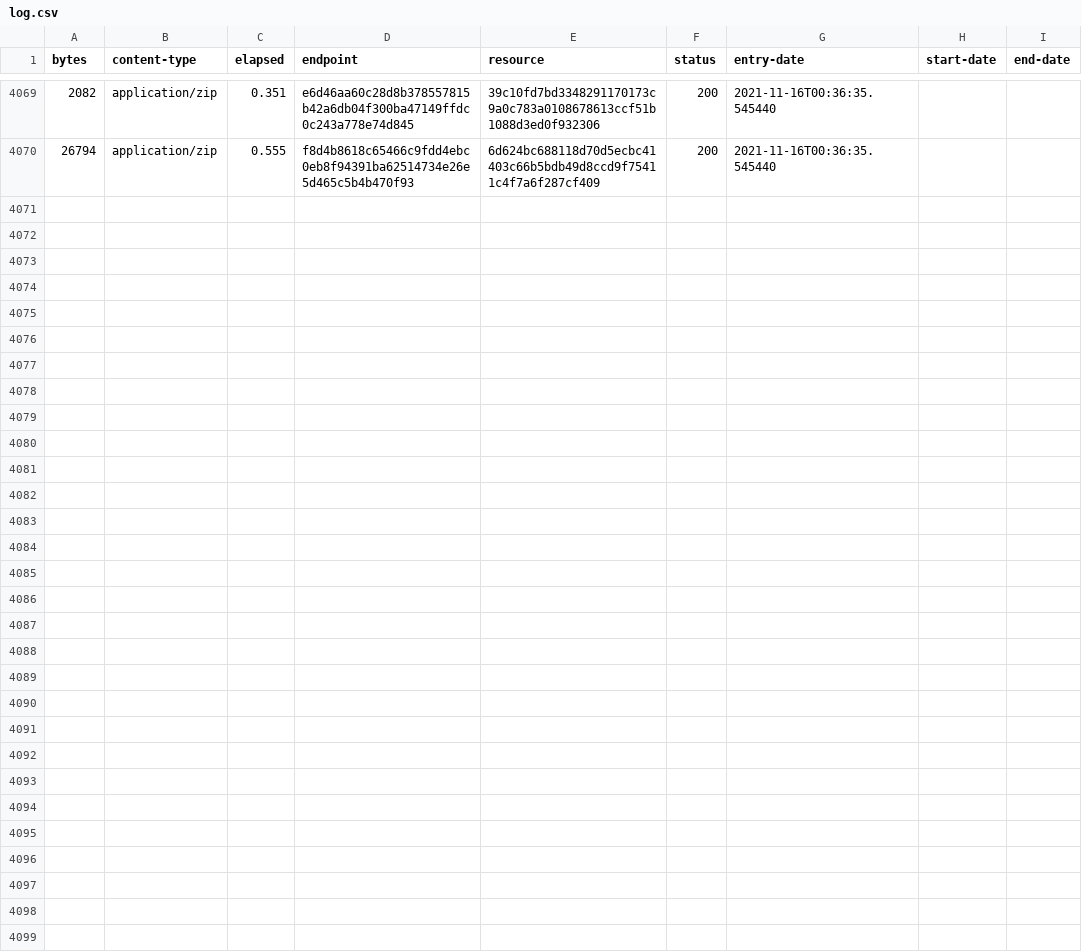
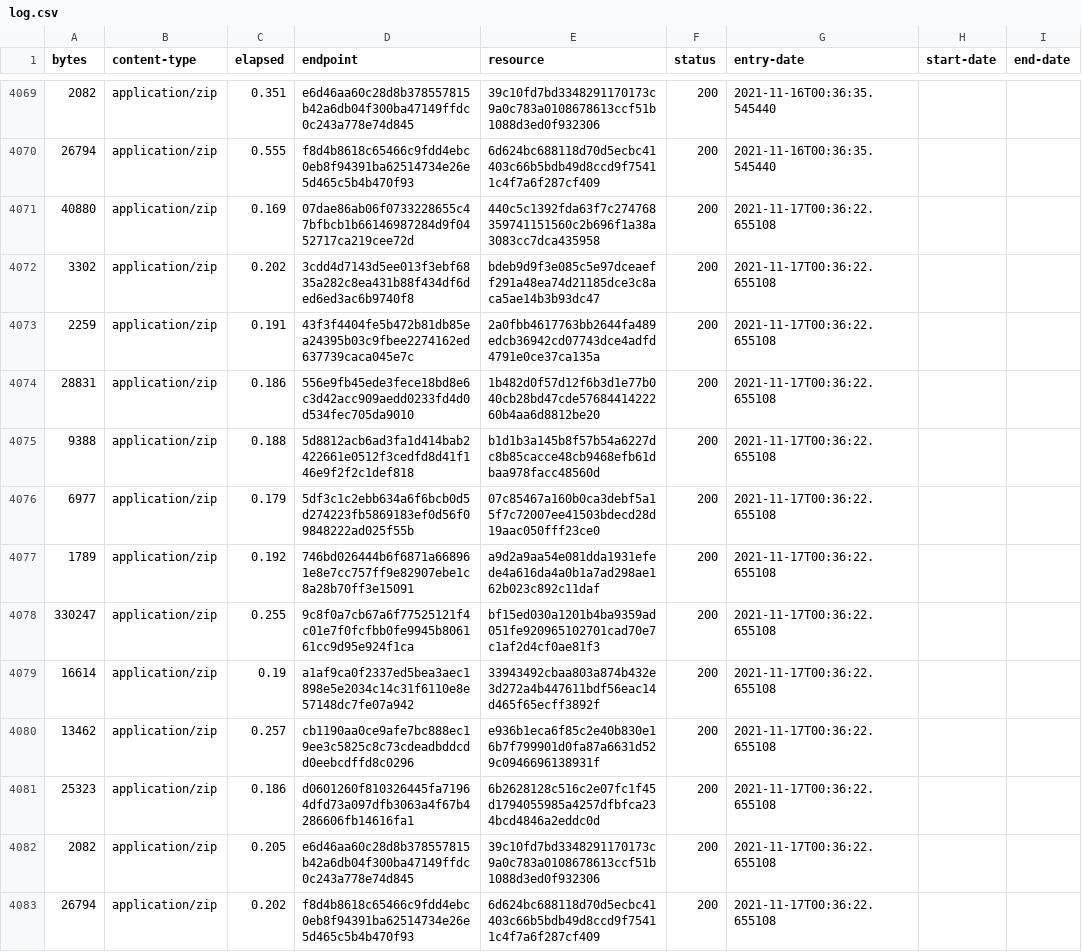
Before and after one commit to digital-land-attic/development-policy-area-collection, a CSV file: collection/log.csv, drawn as a sheet; only a part is shown, gaps mark what is left out.

Commit message:
Collection 2021-11-17

```diff
--- a/collection/log.csv
+++ b/collection/log.csv
@@ -4070 +4070,14 @@ bytes,content-type,elapsed,endpoint,resource,status,entry-date,start-date,end-da
 26794,application/zip,0.555,f8d4b8618c65466c9fdd4ebc0eb8f94391ba62514734e26e5d465c5b4b470f93,6d624bc688118d70d5ecbc41403c66b5bdb49d8ccd9f75411c4f7a6f287cf409,200,2021-11-16T00:36:35.545440,,
+40880,application/zip,0.169,07dae86ab06f0733228655c47bfbcb1b66146987284d9f0452717ca219cee72d,440c5c1392fda63f7c274768359741151560c2b696f1a38a3083cc7dca435958,200,2021-11-17T00:36:22.655108,,
+3302,application/zip,0.202,3cdd4d7143d5ee013f3ebf6835a282c8ea431b88f434df6ded6ed3ac6b9740f8,bdeb9d9f3e085c5e97dceaeff291a48ea74d21185dce3c8aca5ae14b3b93dc47,200,2021-11-17T00:36:22.655108,,
+2259,application/zip,0.191,43f3f4404fe5b472b81db85ea24395b03c9fbee2274162ed637739caca045e7c,2a0fbb4617763bb2644fa489edcb36942cd07743dce4adfd4791e0ce37ca135a,200,2021-11-17T00:36:22.655108,,
+28831,application/zip,0.186,556e9fb45ede3fece18bd8e6c3d42acc909aedd0233fd4d0d534fec705da9010,1b482d0f57d12f6b3d1e77b040cb28bd47cde5768441422260b4aa6d8812be20,200,2021-11-17T00:36:22.655108,,
+9388,application/zip,0.188,5d8812acb6ad3fa1d414bab2422661e0512f3cedfd8d41f146e9f2f2c1def818,b1d1b3a145b8f57b54a6227dc8b85cacce48cb9468efb61dbaa978facc48560d,200,2021-11-17T00:36:22.655108,,
+6977,application/zip,0.179,5df3c1c2ebb634a6f6bcb0d5d274223fb5869183ef0d56f09848222ad025f55b,07c85467a160b0ca3debf5a15f7c72007ee41503bdecd28d19aac050fff23ce0,200,2021-11-17T00:36:22.655108,,
+1789,application/zip,0.192,746bd026444b6f6871a668961e8e7cc757ff9e82907ebe1c8a28b70ff3e15091,a9d2a9aa54e081dda1931efede4a616da4a0b1a7ad298ae162b023c892c11daf,200,2021-11-17T00:36:22.655108,,
+330247,application/zip,0.255,9c8f0a7cb67a6f77525121f4c01e7f0fcfbb0fe9945b806161cc9d95e924f1ca,bf15ed030a1201b4ba9359ad051fe920965102701cad70e7c1af2d4cf0ae81f3,200,2021-11-17T00:36:22.655108,,
+16614,application/zip,0.19,a1af9ca0f2337ed5bea3aec1898e5e2034c14c31f6110e8e57148dc7fe07a942,33943492cbaa803a874b432e3d272a4b447611bdf56eac14d465f65ecff3892f,200,2021-11-17T00:36:22.655108,,
+13462,application/zip,0.257,cb1190aa0ce9afe7bc888ec19ee3c5825c8c73cdeadbddcdd0eebcdffd8c0296,e936b1eca6f85c2e40b830e16b7f799901d0fa87a6631d529c0946696138931f,200,2021-11-17T00:36:22.655108,,
+25323,application/zip,0.186,d0601260f810326445fa71964dfd73a097dfb3063a4f67b4286606fb14616fa1,6b2628128c516c2e07fc1f45d1794055985a4257dfbfca234bcd4846a2eddc0d,200,2021-11-17T00:36:22.655108,,
+2082,application/zip,0.205,e6d46aa60c28d8b378557815b42a6db04f300ba47149ffdc0c243a778e74d845,39c10fd7bd3348291170173c9a0c783a0108678613ccf51b1088d3ed0f932306,200,2021-11-17T00:36:22.655108,,
+26794,application/zip,0.202,f8d4b8618c65466c9fdd4ebc0eb8f94391ba62514734e26e5d465c5b4b470f93,6d624bc688118d70d5ecbc41403c66b5bdb49d8ccd9f75411c4f7a6f287cf409,200,2021-11-17T00:36:22.655108,,
```
